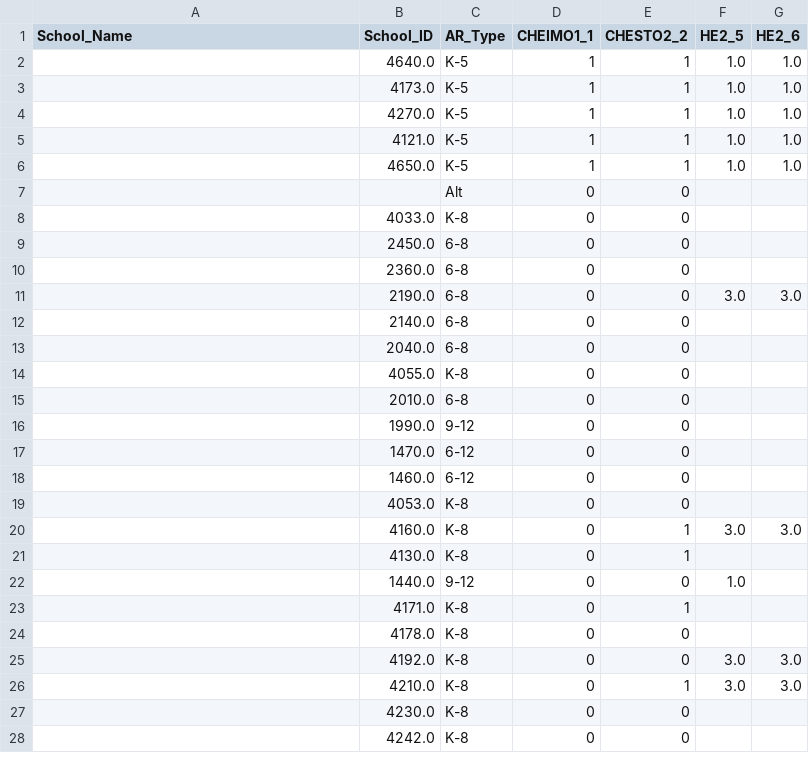
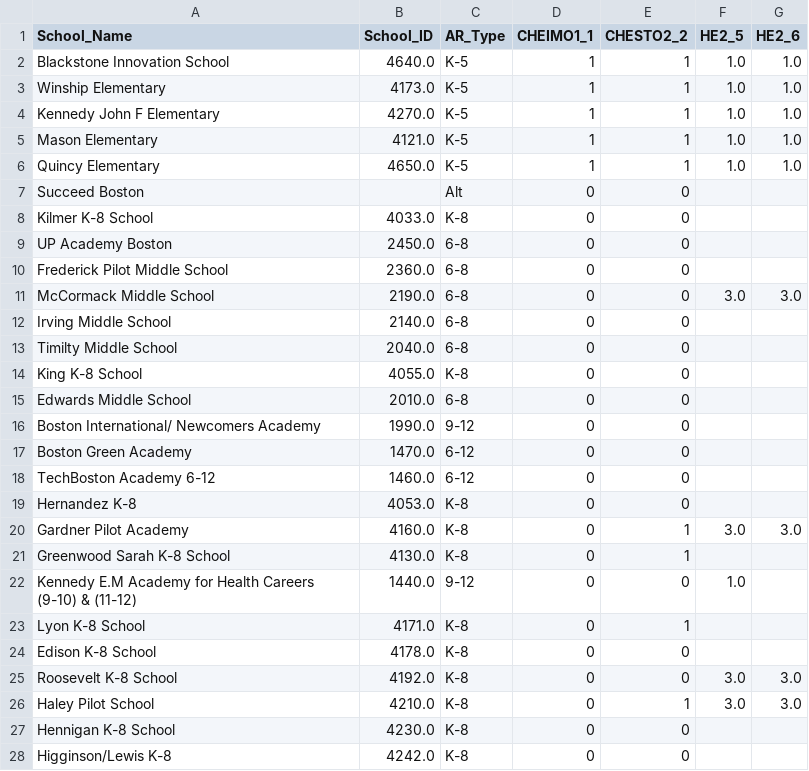
Before and after one commit to aeppacher/CHE-Crosswalk, a CSV file: output_files/CHEIMO1_1.csv, drawn as a sheet; only a part is shown; the diff covers the shown part only.

Commit message:
fix names deletion, spacing issues, new queries, proper deleting of temp files...

```diff
--- a/output_files/CHEIMO1_1.csv
+++ b/output_files/CHEIMO1_1.csv
@@ -1,28 +1,28 @@
 School_Name,School_ID,AR_Type,CHEIMO1_1,CHESTO2_2,HE2_5,HE2_6
-,4640.0,K-5,1,1,1.0,1.0
-,4173.0,K-5,1,1,1.0,1.0
-,4270.0,K-5,1,1,1.0,1.0
-,4121.0,K-5,1,1,1.0,1.0
-,4650.0,K-5,1,1,1.0,1.0
-,,Alt,0,0,,
-,4033.0,K-8,0,0,,
-,2450.0,6-8,0,0,,
-,2360.0,6-8,0,0,,
-,2190.0,6-8,0,0,3.0,3.0
-,2140.0,6-8,0,0,,
-,2040.0,6-8,0,0,,
-,4055.0,K-8,0,0,,
-,2010.0,6-8,0,0,,
-,1990.0,9-12,0,0,,
-,1470.0,6-12,0,0,,
-,1460.0,6-12,0,0,,
-,4053.0,K-8,0,0,,
-,4160.0,K-8,0,1,3.0,3.0
-,4130.0,K-8,0,1,,
-,1440.0,9-12,0,0,1.0,
-,4171.0,K-8,0,1,,
-,4178.0,K-8,0,0,,
-,4192.0,K-8,0,0,3.0,3.0
-,4210.0,K-8,0,1,3.0,3.0
-,4230.0,K-8,0,0,,
-,4242.0,K-8,0,0,,
+Blackstone Innovation School,4640.0,K-5,1,1,1.0,1.0
+Winship Elementary,4173.0,K-5,1,1,1.0,1.0
+Kennedy John F Elementary,4270.0,K-5,1,1,1.0,1.0
+Mason Elementary,4121.0,K-5,1,1,1.0,1.0
+Quincy Elementary,4650.0,K-5,1,1,1.0,1.0
+Succeed Boston,,Alt,0,0,,
+Kilmer K-8 School,4033.0,K-8,0,0,,
+UP Academy Boston,2450.0,6-8,0,0,,
+Frederick Pilot Middle School,2360.0,6-8,0,0,,
+McCormack Middle School,2190.0,6-8,0,0,3.0,3.0
+Irving Middle School,2140.0,6-8,0,0,,
+Timilty Middle School,2040.0,6-8,0,0,,
+King K-8 School,4055.0,K-8,0,0,,
+Edwards Middle School,2010.0,6-8,0,0,,
+Boston International/ Newcomers Academy,1990.0,9-12,0,0,,
+Boston Green Academy,1470.0,6-12,0,0,,
+TechBoston Academy 6-12,1460.0,6-12,0,0,,
+Hernandez K-8,4053.0,K-8,0,0,,
+Gardner Pilot Academy,4160.0,K-8,0,1,3.0,3.0
+Greenwood Sarah K-8 School,4130.0,K-8,0,1,,
+Kennedy E.M Academy for Health Careers (9-10) & (11-12),1440.0,9-12,0,0,1.0,
+Lyon K-8 School,4171.0,K-8,0,1,,
+Edison K-8 School,4178.0,K-8,0,0,,
+Roosevelt K-8 School,4192.0,K-8,0,0,3.0,3.0
+Haley Pilot School,4210.0,K-8,0,1,3.0,3.0
+Hennigan K-8 School,4230.0,K-8,0,0,,
+Higginson/Lewis K-8,4242.0,K-8,0,0,,
```
Also changed, not shown: 105 edited cells elsewhere in this file, output_files/CHEIMO1_2.csv, output_files/CHEIMO1_3.csv, 32 other files.
